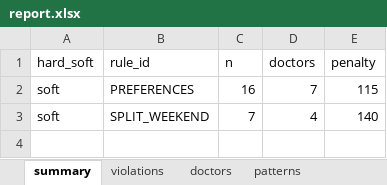
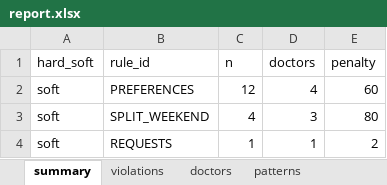
Before and after one commit to mark-jeffrey/rota-writer, an Excel workbook: examples/icu-consultants/report.xlsx, sheet summary, drawn as a sheet; values as stored, in another font and other column widths than the file's, no borders; conditional formats and table styles not drawn; the diff names each change by its address in the sheet, - before the commit and + after, or states it on an @@ line.

```diff
--- a/examples/icu-consultants/report.xlsx (sheet summary)
+++ b/examples/icu-consultants/report.xlsx (sheet summary)
-C2 (n): 16
+C2 (n): 12
-D2 (doctors): 7
+D2 (doctors): 4
-E2 (penalty): 115
+E2 (penalty): 60
-C3 (n): 7
+C3 (n): 4
-D3 (doctors): 4
+D3 (doctors): 3
-E3 (penalty): 140
+E3 (penalty): 80
+row 4: soft | REQUESTS | 1 | 1 | 2
```
Also changed, not shown: sheet doctors, sheet violations, sheet patterns, examples/icu-consultants/rota.xlsx, inst/extdata/icu_consultant_inputs.xlsx, 28 other files.
